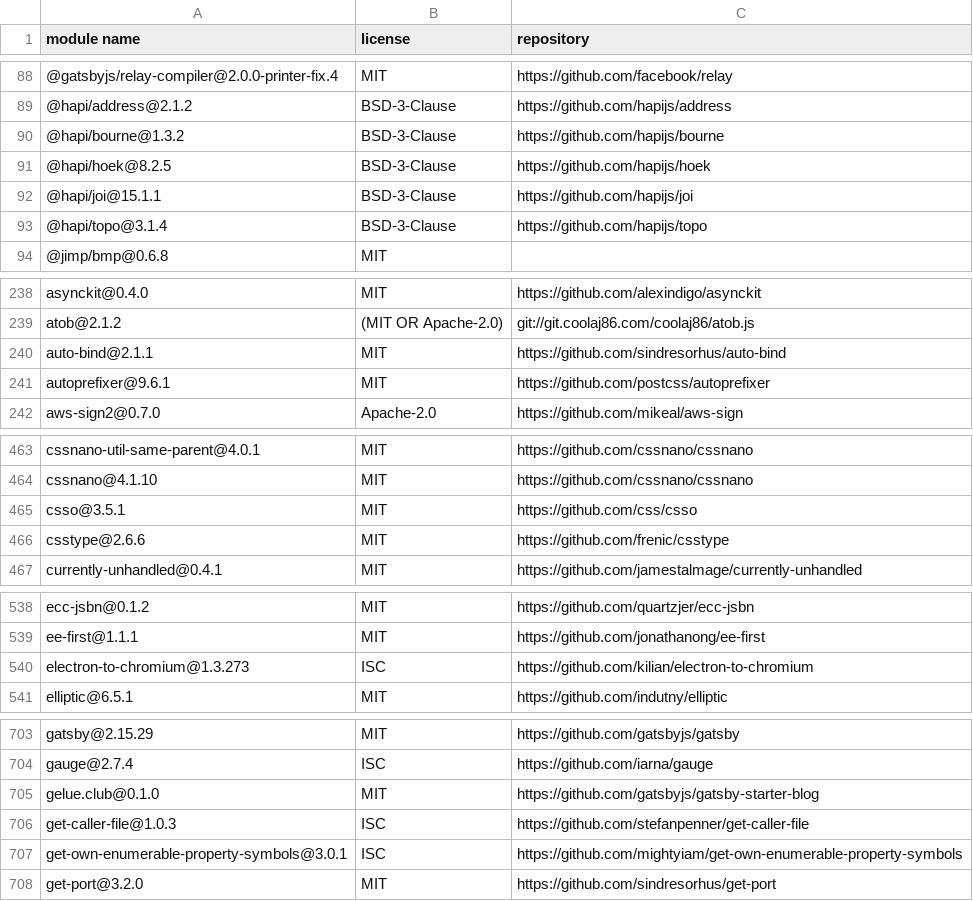
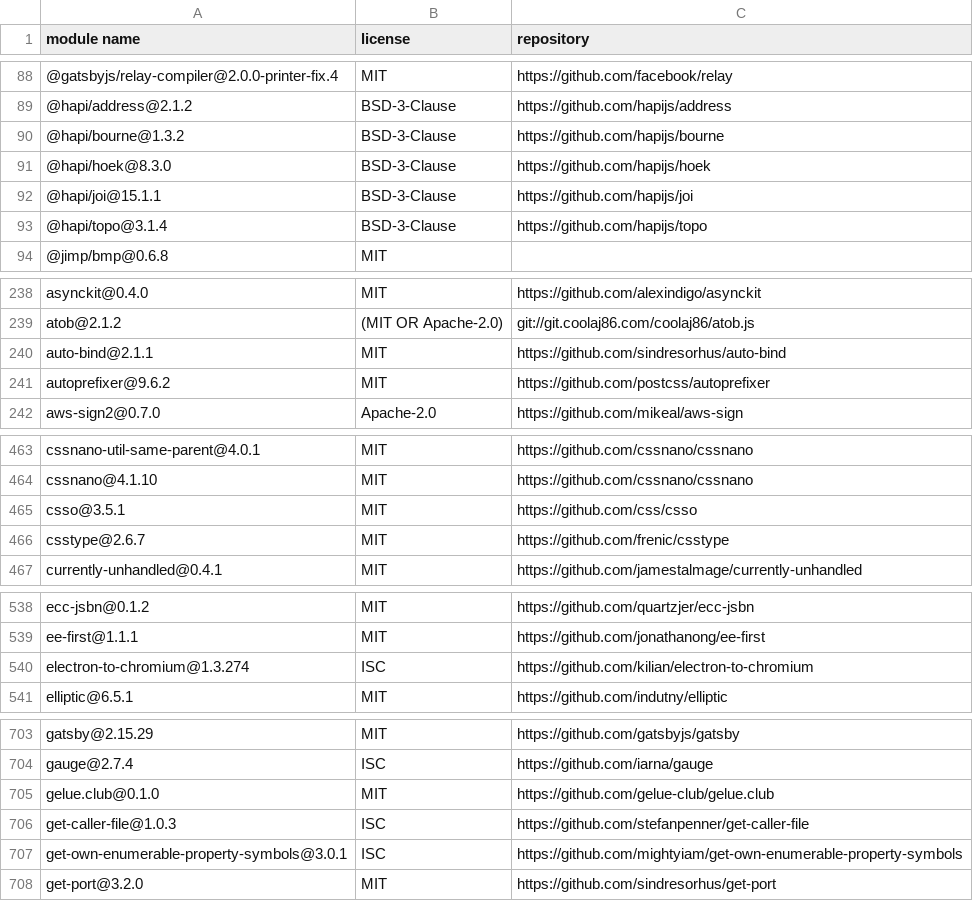
Before and after one commit to gelue-club/gelue.club, a CSV file: docs/licenses-production.csv, drawn as a sheet; only a part is shown, gaps mark what is left out; the diff covers the shown part only.

```diff
--- a/docs/licenses-production.csv
+++ b/docs/licenses-production.csv
@@ -90,3 +90,3 @@
 "@hapi/bourne@1.3.2","BSD-3-Clause","https://github.com/hapijs/bourne"
-"@hapi/hoek@8.2.5","BSD-3-Clause","https://github.com/hapijs/hoek"
+"@hapi/hoek@8.3.0","BSD-3-Clause","https://github.com/hapijs/hoek"
 "@hapi/joi@15.1.1","BSD-3-Clause","https://github.com/hapijs/joi"
@@ -240,3 +240,3 @@
 "auto-bind@2.1.1","MIT","https://github.com/sindresorhus/auto-bind"
-"autoprefixer@9.6.1","MIT","https://github.com/postcss/autoprefixer"
+"autoprefixer@9.6.2","MIT","https://github.com/postcss/autoprefixer"
 "aws-sign2@0.7.0","Apache-2.0","https://github.com/mikeal/aws-sign"
@@ -465,3 +465,3 @@
 "csso@3.5.1","MIT","https://github.com/css/csso"
-"csstype@2.6.6","MIT","https://github.com/frenic/csstype"
+"csstype@2.6.7","MIT","https://github.com/frenic/csstype"
 "currently-unhandled@0.4.1","MIT","https://github.com/jamestalmage/currently-unhandled"
@@ -539,3 +539,3 @@
 "ee-first@1.1.1","MIT","https://github.com/jonathanong/ee-first"
-"electron-to-chromium@1.3.273","ISC","https://github.com/kilian/electron-to-chromium"
+"electron-to-chromium@1.3.274","ISC","https://github.com/kilian/electron-to-chromium"
 "elliptic@6.5.1","MIT","https://github.com/indutny/elliptic"
@@ -704,3 +704,3 @@
 "gauge@2.7.4","ISC","https://github.com/iarna/gauge"
-"gelue.club@0.1.0","MIT","https://github.com/gatsbyjs/gatsby-starter-blog"
+"gelue.club@0.1.0","MIT","https://github.com/gelue-club/gelue.club"
 "get-caller-file@1.0.3","ISC","https://github.com/stefanpenner/get-caller-file"
```
Also changed, not shown: 1 edited cell elsewhere in this file, docs/licenses-development.csv, 2 other files.
